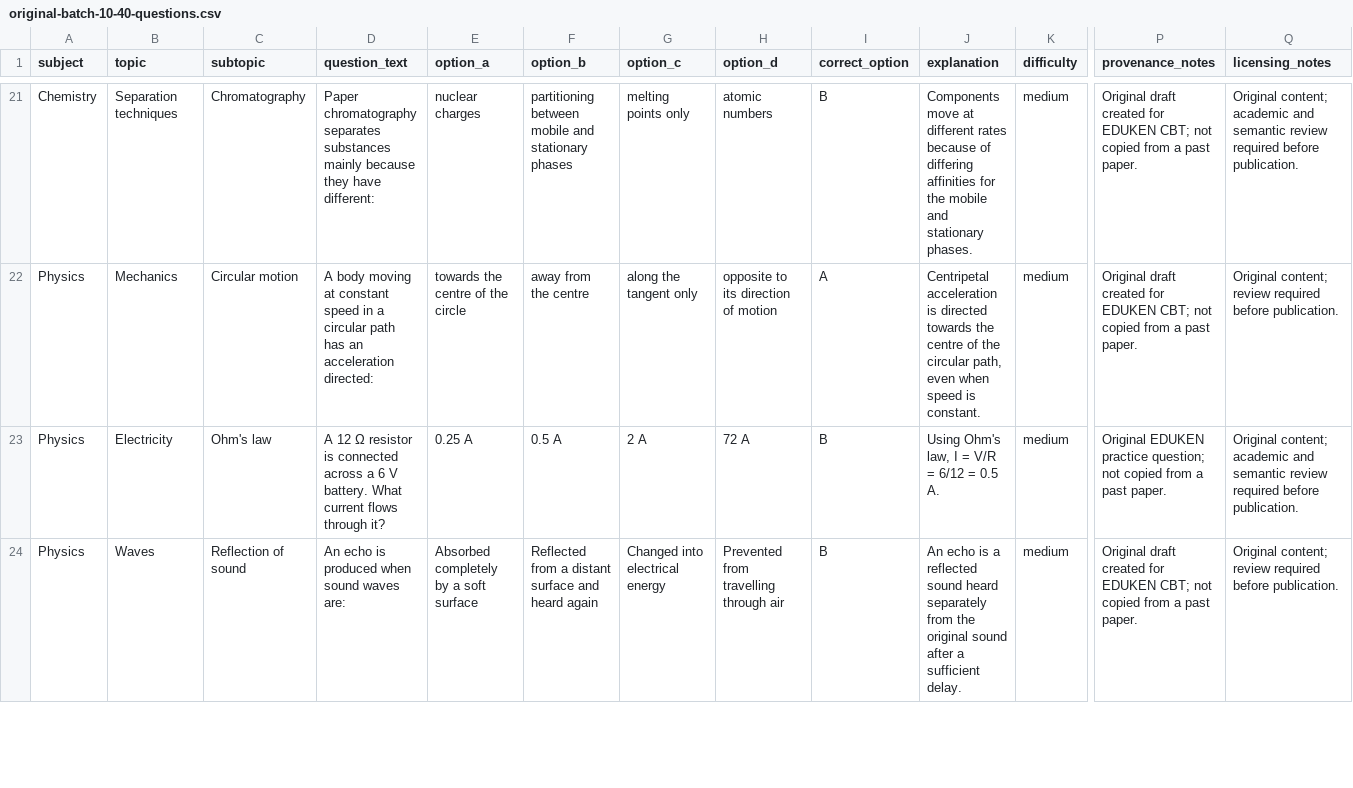
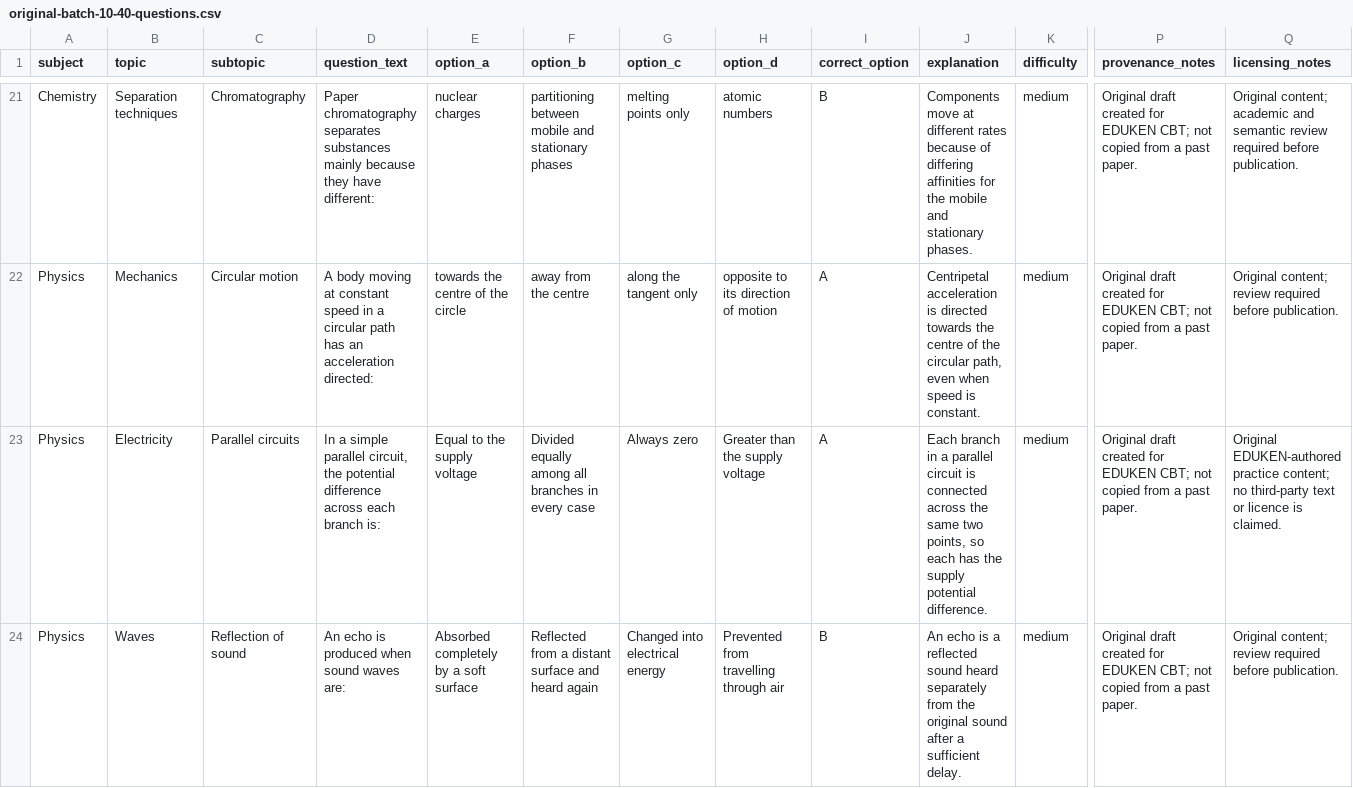
Before and after one commit to timmyjoe385-netizen/EDUKEN-CONSULT-, a CSV file: content/cbt/original-batch-10-40-questions.csv, drawn as a sheet; only a part is shown, gaps mark what is left out; the diff covers the shown part only; the diff names each change by its address in the sheet, - before the commit and + after, or states it on an @@ line.

```diff
--- a/content/cbt/original-batch-10-40-questions.csv
+++ b/content/cbt/original-batch-10-40-questions.csv
-C23 (subtopic): Ohm's law
+C23 (subtopic): Parallel circuits
-D23 (question_text): A 12 Ω resistor is connected across a 6 V battery. What current flows through it?
+D23 (question_text): In a simple parallel circuit, the potential difference across each branch is:
-E23 (option_a): 0.25 A
+E23 (option_a): Equal to the supply voltage
-F23 (option_b): 0.5 A
+F23 (option_b): Divided equally among all branches in every case
-G23 (option_c): 2 A
+G23 (option_c): Always zero
-H23 (option_d): 72 A
+H23 (option_d): Greater than the supply voltage
-I23 (correct_option): B
+I23 (correct_option): A
-J23 (explanation): Using Ohm's law, I = V/R = 6/12 = 0.5 A.
+J23 (explanation): Each branch in a parallel circuit is connected across the same two points, so each has the supply potential difference.
-P23 (provenance_notes): Original EDUKEN practice question; not copied…
+P23 (provenance_notes): Original draft created for EDUKEN CBT; not copied…
-Q23 (licensing_notes): Original content; academic and semantic review required before publication.
+Q23 (licensing_notes): Original EDUKEN-authored practice content; no third-party text or licence is claimed.
```
Also changed, not shown: 1 added row, 1 removed row and 95 edited cells elsewhere in this file.
